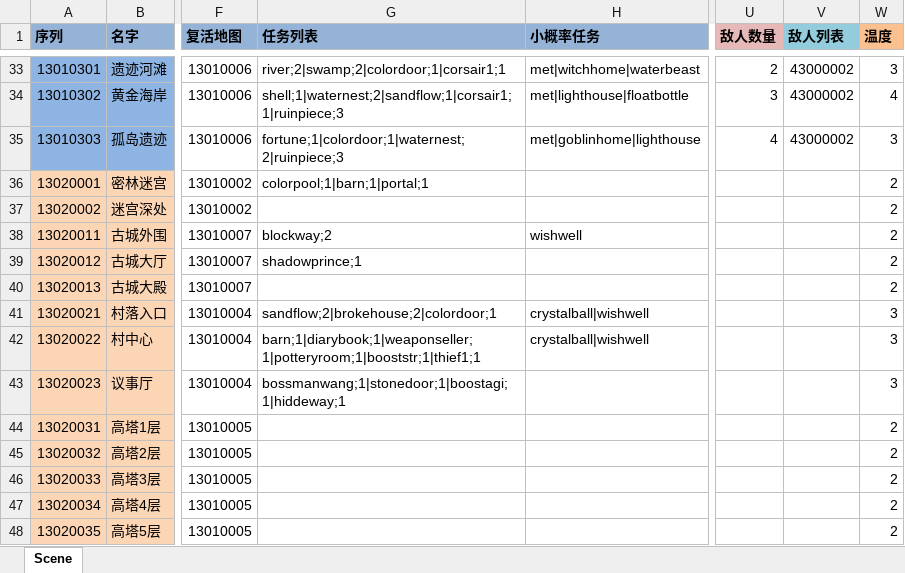
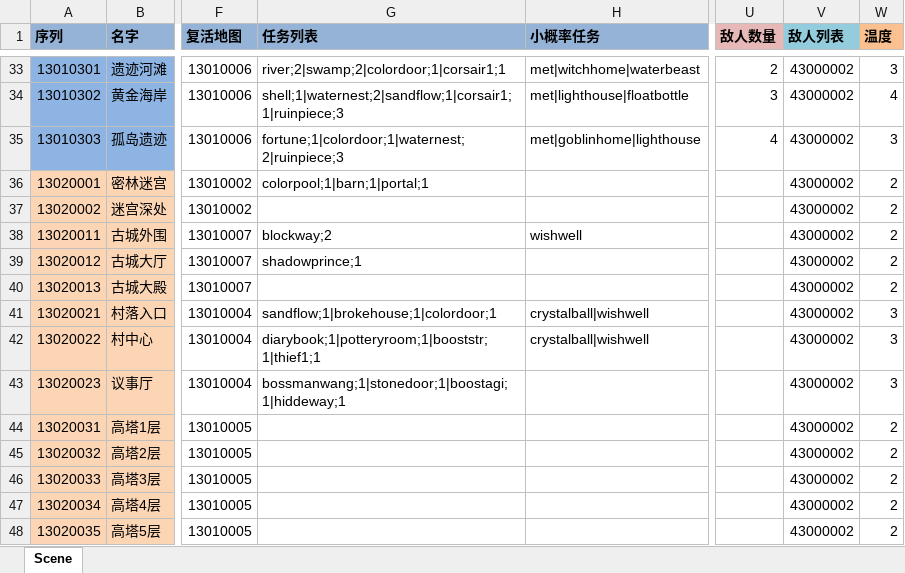
Before and after one commit to realeternia/TOMClassic, an Excel workbook: ConfigData/Xlsx/Scene.xlsx, sheet Scene, drawn as a sheet; only a part is shown, gaps mark what is left out; values as stored, in another font and other column widths than the file's, no borders; conditional formats and table styles not drawn; the diff names each change by its address in the sheet, - before the commit and + after, or states it on an @@ line.

```diff
--- a/ConfigData/Xlsx/Scene.xlsx (sheet Scene)
+++ b/ConfigData/Xlsx/Scene.xlsx (sheet Scene)
-V36:V48 (敌人列表): (empty)
+V36:V48 (敌人列表): 43000002
-G41 (任务列表): sandflow;2|brokehouse;2|colordoor;1
+G41 (任务列表): sandflow;1|brokehouse;1|colordoor;1
-G42 (任务列表): barn;1|diarybook;1|weaponseller;1|potteryroom;1|booststr;1|thief1;1
+G42 (任务列表): diarybook;1|potteryroom;1|booststr;1|thief1;1
```
Also changed, not shown: ConfigData/Xlsx/Dungeon.xlsx, ConfigData/Xlsx/SceneQuest.xlsx, 6 other files.
